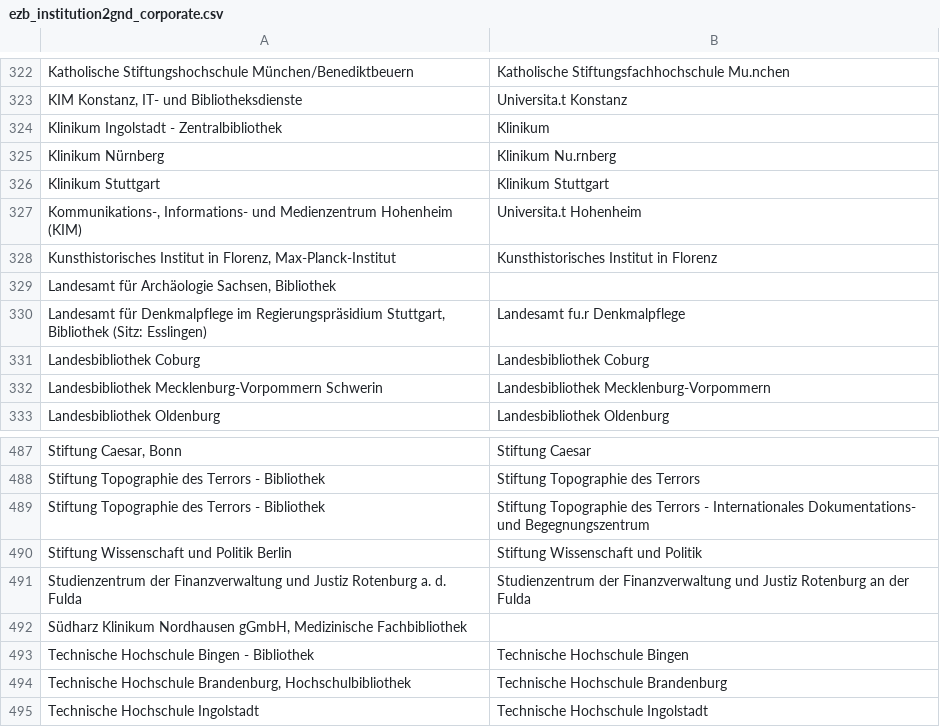
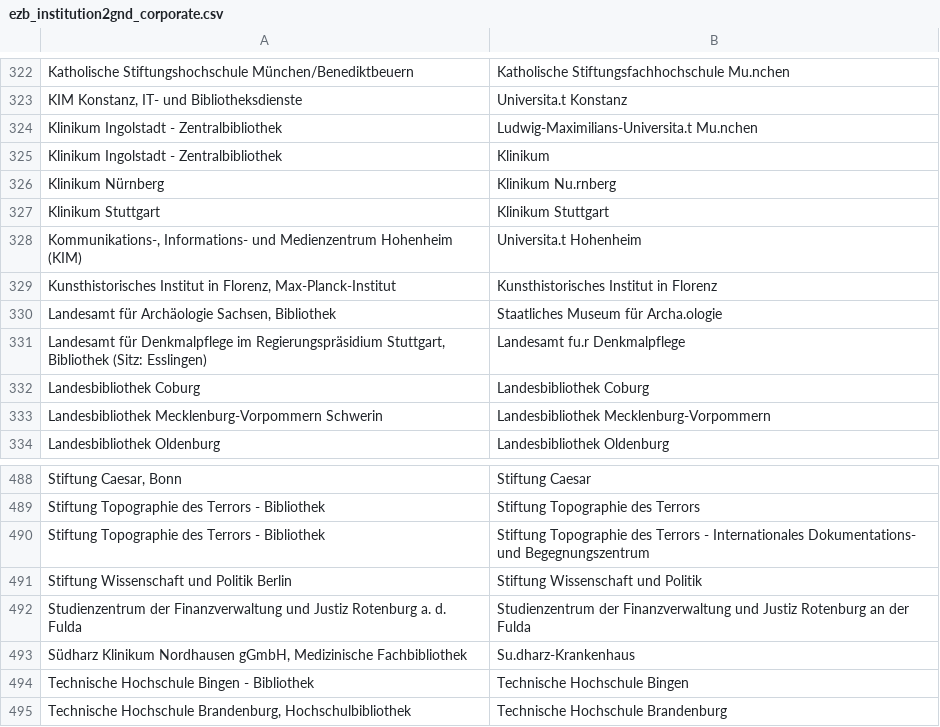
Before and after one commit to JiscPER/jper, a CSV file: service/scripts/ezb_institution2gnd_corporate.csv, drawn as a sheet; only a part is shown, gaps mark what is left out; the shorter side is filled out with more unchanged rows.

Commit message:
Update .../ezb_institution2gnd_corporate.csv
  ... and here, now the last(?) updated to the matching file ...

```diff
--- a/service/scripts/ezb_institution2gnd_corporate.csv
+++ b/service/scripts/ezb_institution2gnd_corporate.csv
@@ -323,2 +323,3 @@ Katholische Stiftungshochschule München/Benediktbeuern	Katholische Stiftungsfac
 KIM Konstanz, IT- und Bibliotheksdienste	Universita.t Konstanz
+Klinikum Ingolstadt - Zentralbibliothek	Ludwig-Maximilians-Universita.t Mu.nchen
 Klinikum Ingolstadt - Zentralbibliothek	Klinikum
@@ -328,3 +329,3 @@ Kommunikations-, Informations- und Medienzentrum Hohenheim (KIM)	Universita.t Ho
 Kunsthistorisches Institut in Florenz, Max-Planck-Institut	Kunsthistorisches Institut in Florenz
-Landesamt für Archäologie Sachsen, Bibliothek	
+Landesamt für Archäologie Sachsen, Bibliothek	Staatliches Museum für Archa.ologie
 Landesamt für Denkmalpflege im Regierungspräsidium Stuttgart, Bibliothek (Sitz: Esslingen)	Landesamt fu.r Denkmalpflege
@@ -491,3 +492,3 @@ Stiftung Wissenschaft und Politik Berlin	Stiftung Wissenschaft und Politik
 Studienzentrum der Finanzverwaltung und Justiz Rotenburg a. d. Fulda	Studienzentrum der Finanzverwaltung und Justiz Rotenburg an der Fulda
-Südharz Klinikum Nordhausen gGmbH, Medizinische Fachbibliothek	
+Südharz Klinikum Nordhausen gGmbH, Medizinische Fachbibliothek	Su.dharz-Krankenhaus
 Technische Hochschule Bingen - Bibliothek	Technische Hochschule Bingen
```
